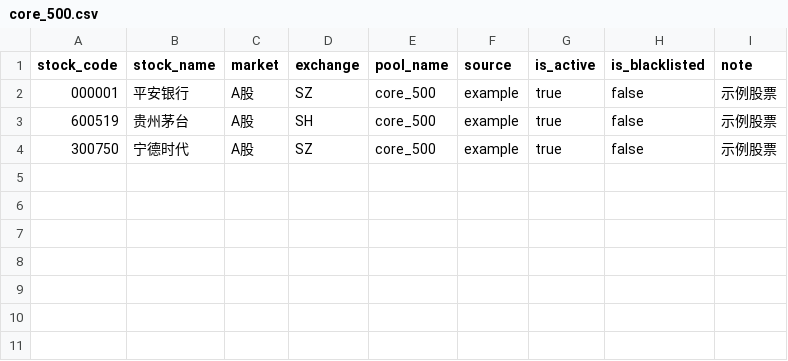
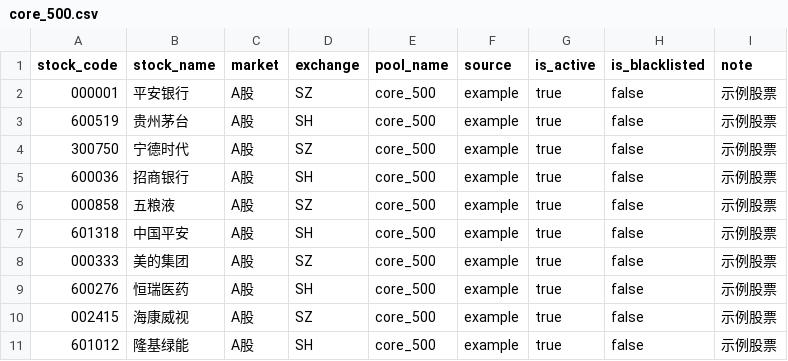
Before and after one commit to yulang1234/quant-a-share-platform, a CSV file: data/stock_pool/core_500.csv, drawn as a sheet; the diff names each change by its address in the sheet, - before the commit and + after, or states it on an @@ line.

```diff
--- a/data/stock_pool/core_500.csv
+++ b/data/stock_pool/core_500.csv
+row 5: 600036 | 招商银行 | A股 | SH | core_500 | example | true | false | 示例股票
+row 6: 000858 | 五粮液 | A股 | SZ | core_500 | example | true | false | 示例股票
+row 7: 601318 | 中国平安 | A股 | SH | core_500 | example | true | false | 示例股票
+row 8: 000333 | 美的集团 | A股 | SZ | core_500 | example | true | false | 示例股票
+row 9: 600276 | 恒瑞医药 | A股 | SH | core_500 | example | true | false | 示例股票
+row 10: 002415 | 海康威视 | A股 | SZ | core_500 | example | true | false | 示例股票
+row 11: 601012 | 隆基绿能 | A股 | SH | core_500 | example | true | false | 示例股票
```
Also changed, not shown: 8 other files.
